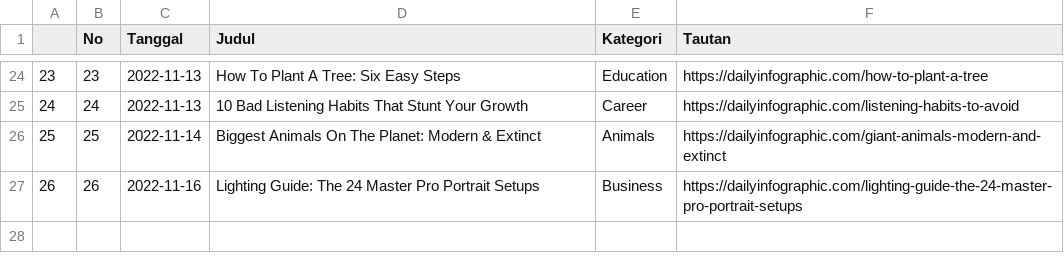
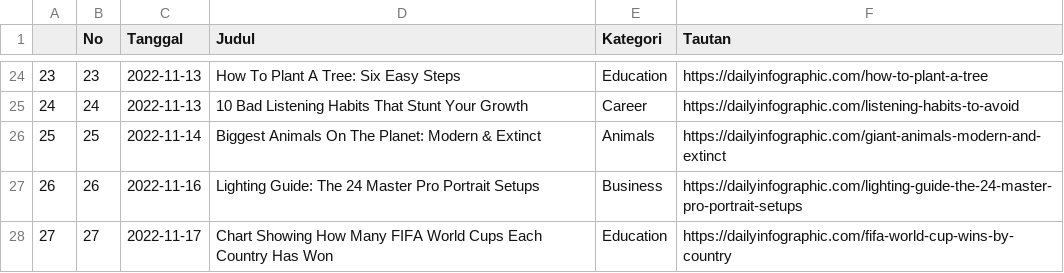
Before and after one commit to raisrais/mytwet_bot, a CSV file: data/da_infographic.csv, drawn as a sheet; only a part is shown, gaps mark what is left out.

```diff
--- a/data/da_infographic.csv
+++ b/data/da_infographic.csv
@@ -27 +27,2 @@
 "26",26,2022-11-16,"Lighting Guide: The 24 Master Pro Portrait Setups","Business","https://dailyinfographic.com/lighting-guide-the-24-master-pro-portrait-setups"
+"27",27,2022-11-17,"Chart Showing How Many FIFA World Cups Each Country Has Won","Education","https://dailyinfographic.com/fifa-world-cup-wins-by-country"
```
